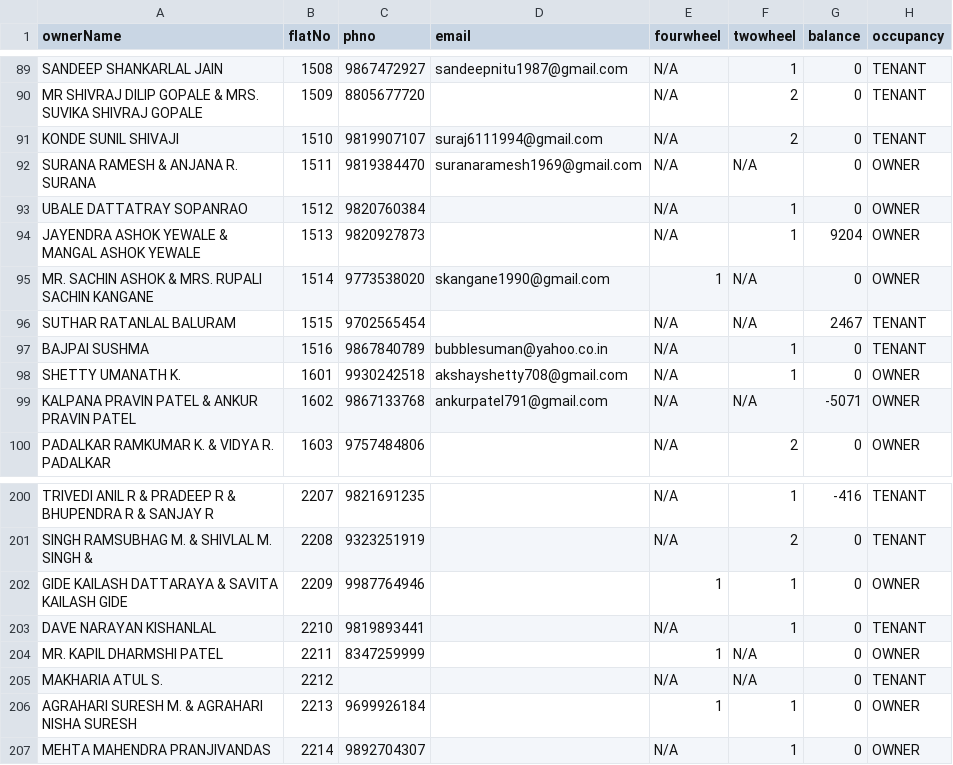
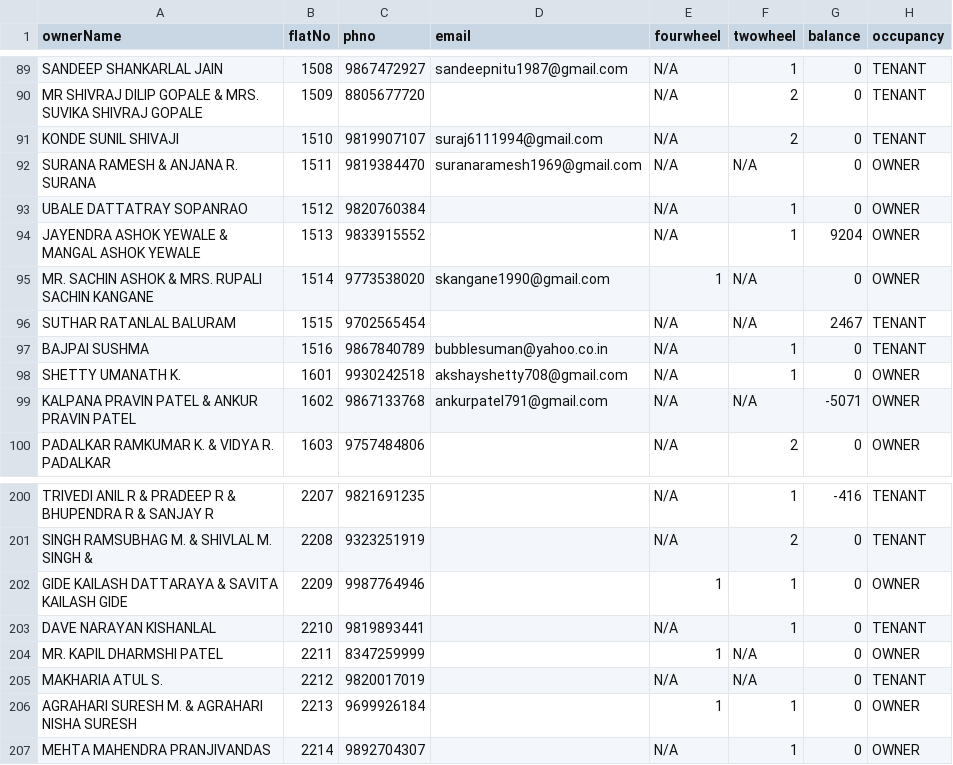
Before and after one commit to 9vishwashah/NEWSIDDHIVINAYAKCHS, a CSV file: asset/DecData.csv, drawn as a sheet; only a part is shown, gaps mark what is left out; the diff names each change by its address in the sheet, - before the commit and + after, or states it on an @@ line.

Commit message:
Updated 1513

```diff
--- a/asset/DecData.csv
+++ b/asset/DecData.csv
-C94 (phno): 9820927873
+C94 (phno): 9833915552
-C205 (phno): (empty)
+C205 (phno): 9820017019
```
